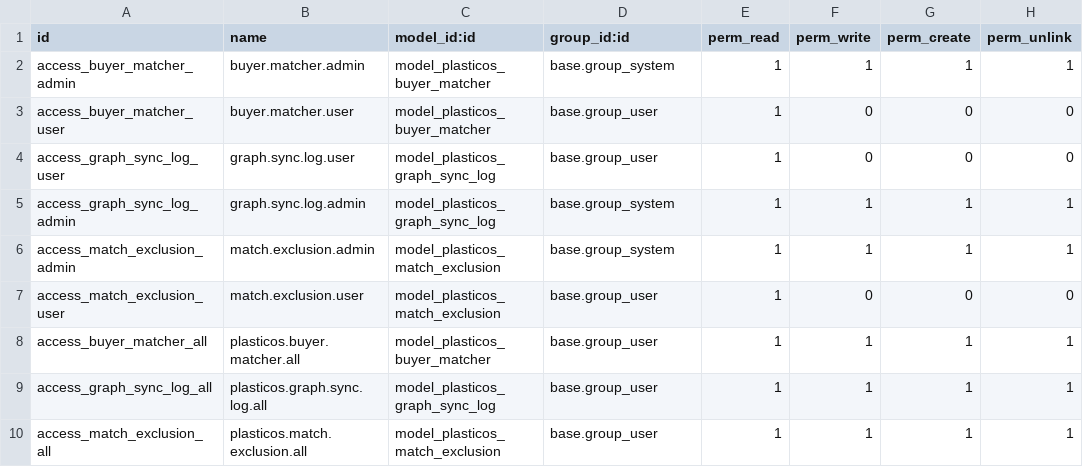
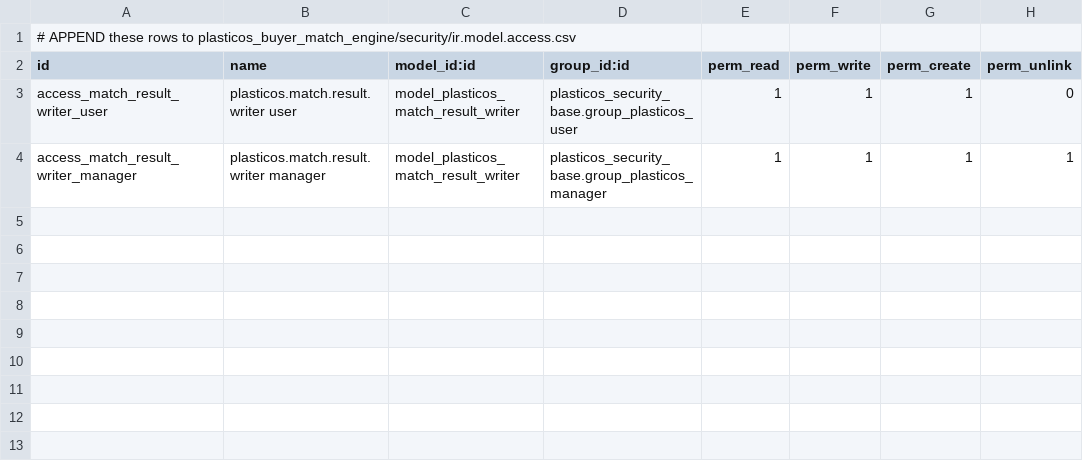
Before and after one commit to cryptoxdog/IB-Odoo_19, a CSV file: plasticos_buyer_match_engine/security/ir.model.access.csv, drawn as a sheet.

Commit message:
fix(match): ACL — add plasticos.match.result.writer access rows

```diff
--- a/plasticos_buyer_match_engine/security/ir.model.access.csv
+++ b/plasticos_buyer_match_engine/security/ir.model.access.csv
@@ -1,10 +1,4 @@
+# APPEND these rows to plasticos_buyer_match_engine/security/ir.model.access.csv
 id,name,model_id:id,group_id:id,perm_read,perm_write,perm_create,perm_unlink
-access_buyer_matcher_admin,buyer.matcher.admin,model_plasticos_buyer_matcher,base.group_system,1,1,1,1
-access_buyer_matcher_user,buyer.matcher.user,model_plasticos_buyer_matcher,base.group_user,1,0,0,0
-access_graph_sync_log_user,graph.sync.log.user,model_plasticos_graph_sync_log,base.group_user,1,0,0,0
-access_graph_sync_log_admin,graph.sync.log.admin,model_plasticos_graph_sync_log,base.group_system,1,1,1,1
-access_match_exclusion_admin,match.exclusion.admin,model_plasticos_match_exclusion,base.group_system,1,1,1,1
-access_match_exclusion_user,match.exclusion.user,model_plasticos_match_exclusion,base.group_user,1,0,0,0
-access_buyer_matcher_all,plasticos.buyer.matcher.all,model_plasticos_buyer_matcher,base.group_user,1,1,1,1
-access_graph_sync_log_all,plasticos.graph.sync.log.all,model_plasticos_graph_sync_log,base.group_user,1,1,1,1
-access_match_exclusion_all,plasticos.match.exclusion.all,model_plasticos_match_exclusion,base.group_user,1,1,1,1
+access_match_result_writer_user,plasticos.match.result.writer user,model_plasticos_match_result_writer,plasticos_security_base.group_plasticos_user,1,1,1,0
+access_match_result_writer_manager,plasticos.match.result.writer manager,model_plasticos_match_result_writer,plasticos_security_base.group_plasticos_manager,1,1,1,1
```
